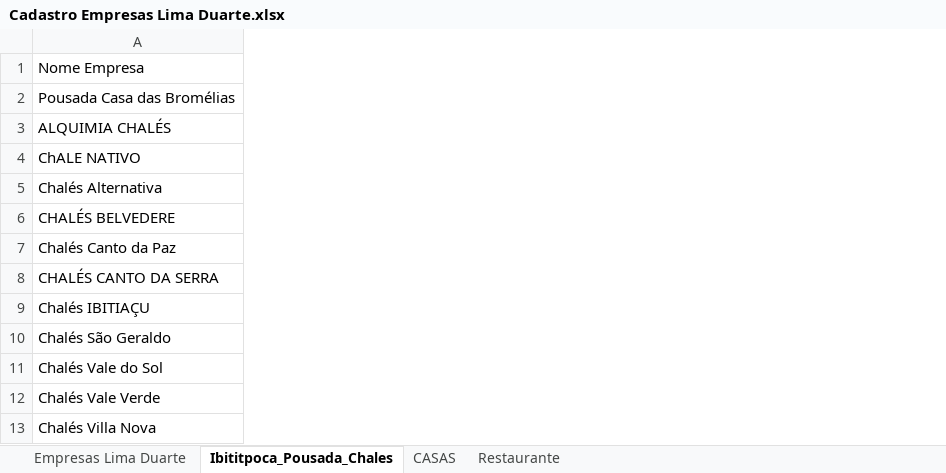
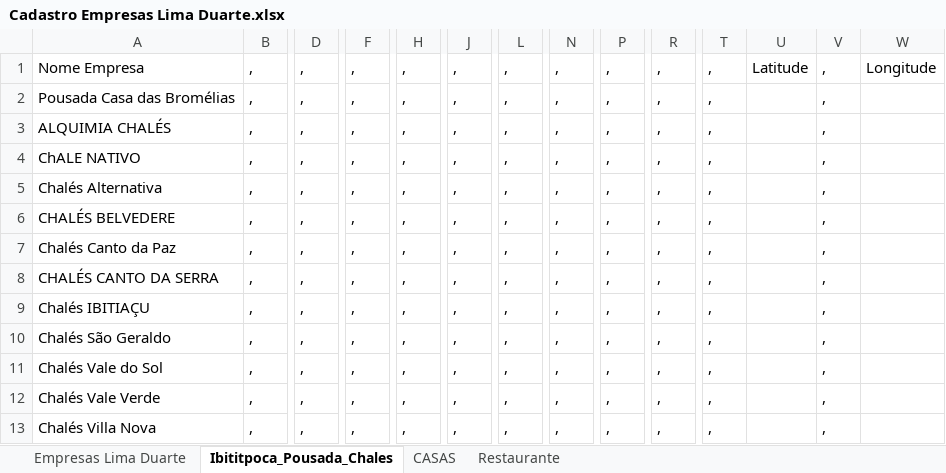
Before and after one commit to joaocelson/IbitiTec, an Excel workbook: LDApp/docs/Cadastro Empresas Lima Duarte.xlsx, sheet Ibititpoca_Pousada_Chales, drawn as a sheet; only a part is shown, gaps mark what is left out; values as stored, in another font and other column widths than the file's, no borders; the diff covers the shown part only; the diff names each change by its address in the sheet, - before the commit and + after, or states it on an @@ line.

```diff
--- a/LDApp/docs/Cadastro Empresas Lima Duarte.xlsx (sheet Ibititpoca_Pousada_Chales)
+++ b/LDApp/docs/Cadastro Empresas Lima Duarte.xlsx (sheet Ibititpoca_Pousada_Chales)
+column B, rows 1-13: all ,
+column D, rows 1-13: all ,
+column F, rows 1-13: all ,
+column H, rows 1-13: all ,
+column J, rows 1-13: all ,
+column L, rows 1-13: all ,
+column N, rows 1-13: all ,
+column P, rows 1-13: all ,
+column R, rows 1-13: all ,
+column T, rows 1-13: all ,
+column U, row 1: Latitude
+column V, rows 1-13: all ,
+column W, row 1: Longitude
```
Also changed, not shown: 21 added rows elsewhere in this sheet, sheet Empresas Lima Duarte, sheet Restaurante, sheet CASAS, 5 other files.
